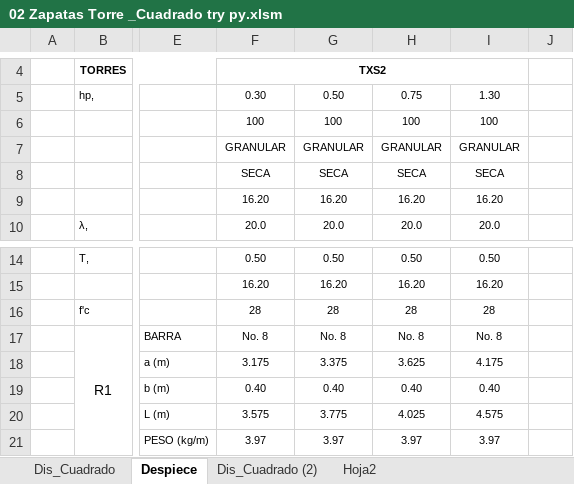
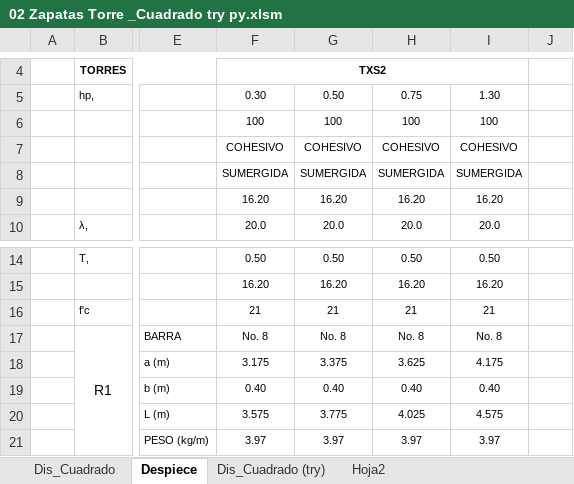
Before and after one commit to Col-JcGG/G360_PyDilitra, an Excel workbook: 02 Zapatas Torre _Cuadrado try py.xlsm, sheet Despiece, drawn as a sheet; only a part is shown, gaps mark what is left out; values as stored, in another font and other column widths than the file's, no borders; charts and pictures and conditional formats not drawn; the diff names each change by its address in the sheet, - before the commit and + after, or states it on an @@ line.

```diff
--- a/02 Zapatas Torre _Cuadrado try py.xlsm (sheet Despiece)
+++ b/02 Zapatas Torre _Cuadrado try py.xlsm (sheet Despiece)
-sheet tab: Dis_Cuadrado (2)
+sheet tab: Dis_Cuadrado (try)
-F7: GRANULAR
+F7: COHESIVO
-G7: GRANULAR
+G7: COHESIVO
-H7: GRANULAR
+H7: COHESIVO
-I7: GRANULAR
+I7: COHESIVO
-F8: SECA
+F8: SUMERGIDA
-G8: SECA
+G8: SUMERGIDA
-H8: SECA
+H8: SUMERGIDA
-I8: SECA
+I8: SUMERGIDA
-F16: 28
+F16: 21
-G16: 28
+G16: 21
-H16: 28
+H16: 21
-I16: 28
+I16: 21
```
Also changed, not shown: sheet Dis_Cuadrado (try), sheet Dis_Cuadrado, formulas that keep their value, charts or pictures, 5 other files.
